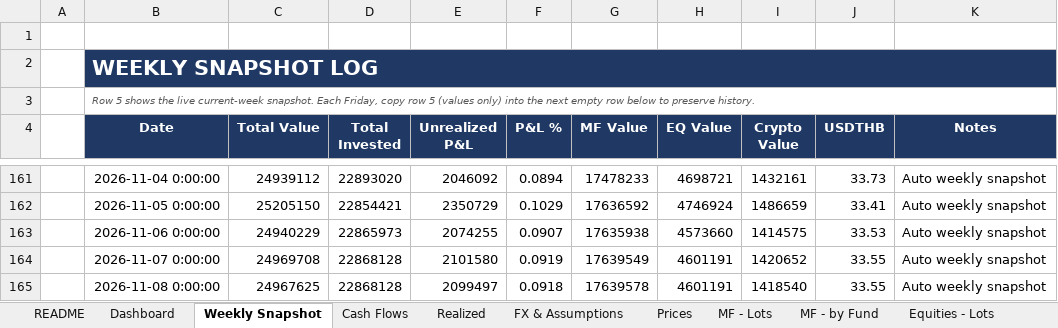
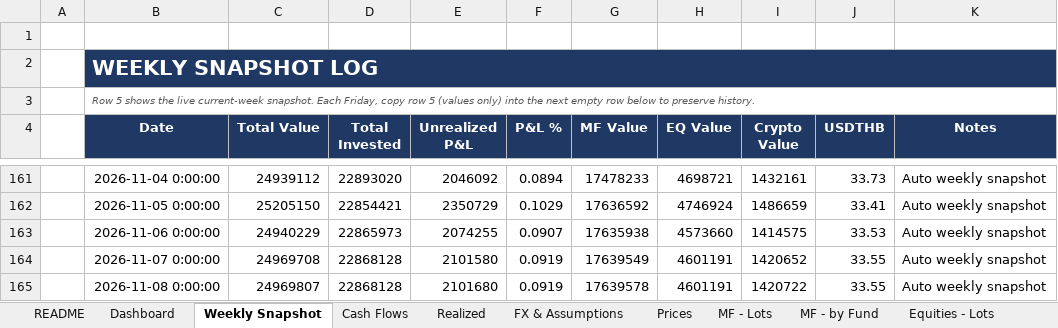
Before and after one commit to vsupakatitham-cloud/investment-dashboard, an Excel workbook: TH Investment - Private Banking Summary.xlsx, sheet Weekly Snapshot, drawn as a sheet; only a part is shown, gaps mark what is left out; values as stored, in another font and other column widths than the file's, no borders; the diff names each change by its address in the sheet, - before the commit and + after, or states it on an @@ line.

```diff
--- a/TH Investment - Private Banking Summary.xlsx (sheet Weekly Snapshot)
+++ b/TH Investment - Private Banking Summary.xlsx (sheet Weekly Snapshot)
-C165 (Total Value): 24967625
+C165 (Total Value): 24969807
-E165 (Unrealized P&L): 2099497
+E165 (Unrealized P&L): 2101680
-F165 (P&L %): 0.0918
+F165 (P&L %): 0.0919
-I165 (Crypto Value): 1418540
+I165 (Crypto Value): 1420722
```
Also changed, not shown: sheet Prices, 3 other files.
